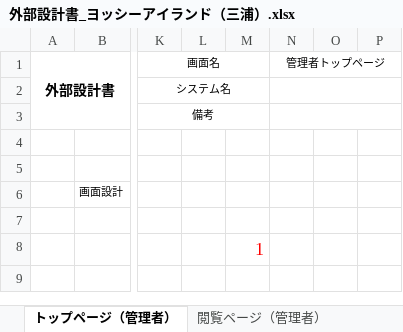
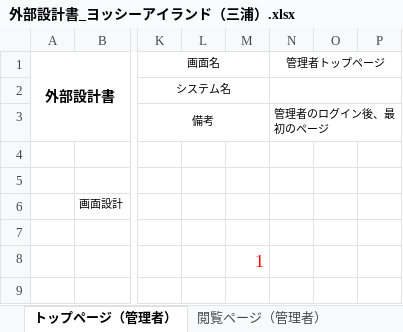
Before and after one commit to DOJO-2021/C-3, an Excel workbook: documnets/外部設計書_ヨッシーアイランド（三浦）.xlsx, sheet トップページ（管理者）, drawn as a sheet; only a part is shown, gaps mark what is left out; values as stored, in another font and other column widths than the file's, no borders; charts and pictures not drawn; the diff names each change by its address in the sheet, - before the commit and + after, or states it on an @@ line.

Commit message:
更新

```diff
--- a/documnets/外部設計書_ヨッシーアイランド（三浦）.xlsx (sheet トップページ（管理者）)
+++ b/documnets/外部設計書_ヨッシーアイランド（三浦）.xlsx (sheet トップページ（管理者）)
-N3 (管理者トップページ): (empty)
+N3 (管理者トップページ): 管理者のログイン後、最初のページ
```
Also changed, not shown: charts or pictures.
